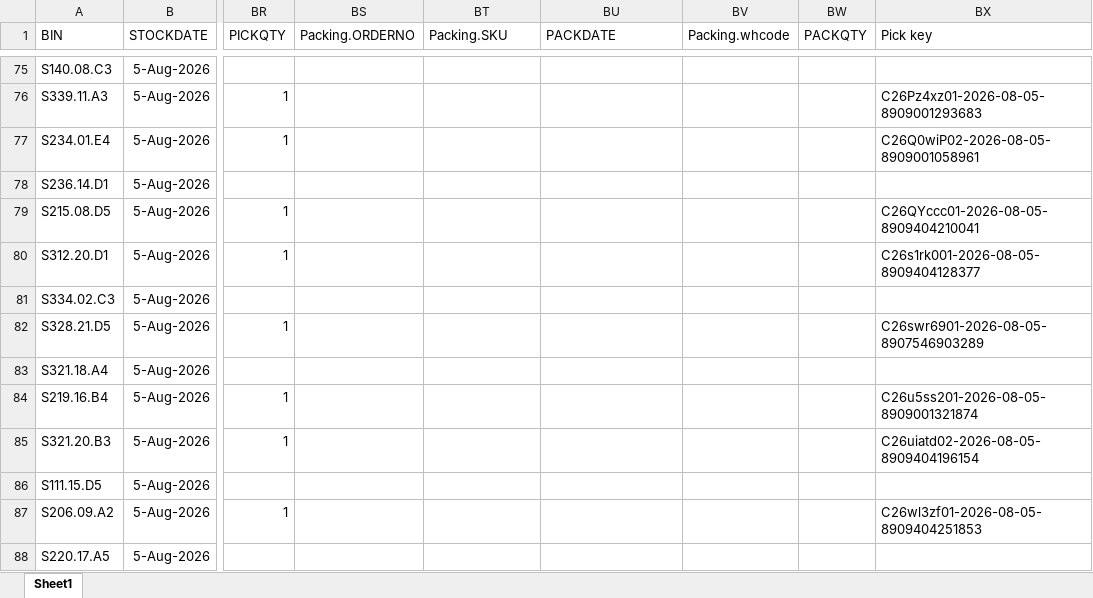
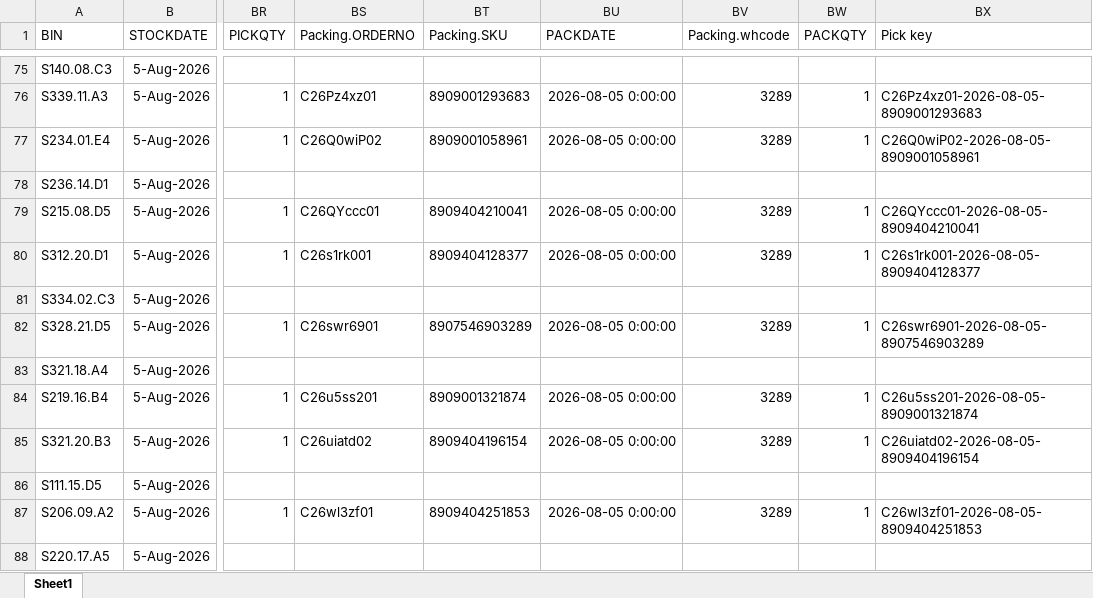
Before and after one commit to balajikarthik2004/digital-twin-retail, an Excel workbook: Outbound Dataset.xlsx, sheet Sheet1, drawn as a sheet; only a part is shown, gaps mark what is left out; values as stored, in another font and other column widths than the file's, no borders; the diff covers the shown part only; the diff names each change by its address in the sheet, - before the commit and + after, or states it on an @@ line.

```diff
--- a/Outbound Dataset.xlsx (sheet Sheet1)
+++ b/Outbound Dataset.xlsx (sheet Sheet1)
-BS76 (Packing.ORDERNO): (empty)
+BS76 (Packing.ORDERNO): C26Pz4xz01
-BT76 (Packing.SKU): (empty)
+BT76 (Packing.SKU): 8909001293683
-BU76:BU77 (PACKDATE): (empty)
+BU76:BU77 (PACKDATE): 2026-08-05 0:00:00
-BV76:BV77 (Packing.whcode): (empty)
+BV76:BV77 (Packing.whcode): 3289
-BW76:BW77 (PACKQTY): (empty)
+BW76:BW77 (PACKQTY): 1
-BS77 (Packing.ORDERNO): (empty)
+BS77 (Packing.ORDERNO): C26Q0wiP02
-BT77 (Packing.SKU): (empty)
+BT77 (Packing.SKU): 8909001058961
-BS79 (Packing.ORDERNO): (empty)
+BS79 (Packing.ORDERNO): C26QYccc01
-BT79 (Packing.SKU): (empty)
+BT79 (Packing.SKU): 8909404210041
-BU79:BU80 (PACKDATE): (empty)
+BU79:BU80 (PACKDATE): 2026-08-05 0:00:00
-BV79:BV80 (Packing.whcode): (empty)
+BV79:BV80 (Packing.whcode): 3289
-BW79:BW80 (PACKQTY): (empty)
+BW79:BW80 (PACKQTY): 1
-BS80 (Packing.ORDERNO): (empty)
+BS80 (Packing.ORDERNO): C26s1rk001
-BT80 (Packing.SKU): (empty)
+BT80 (Packing.SKU): 8909404128377
-BS82 (Packing.ORDERNO): (empty)
+BS82 (Packing.ORDERNO): C26swr6901
-BT82 (Packing.SKU): (empty)
+BT82 (Packing.SKU): 8907546903289
-BU82 (PACKDATE): (empty)
+BU82 (PACKDATE): 2026-08-05 0:00:00
-BV82 (Packing.whcode): (empty)
+BV82 (Packing.whcode): 3289
-BW82 (PACKQTY): (empty)
+BW82 (PACKQTY): 1
-BS84 (Packing.ORDERNO): (empty)
+BS84 (Packing.ORDERNO): C26u5ss201
-BT84 (Packing.SKU): (empty)
+BT84 (Packing.SKU): 8909001321874
-BU84:BU85 (PACKDATE): (empty)
+BU84:BU85 (PACKDATE): 2026-08-05 0:00:00
-BV84:BV85 (Packing.whcode): (empty)
+BV84:BV85 (Packing.whcode): 3289
-BW84:BW85 (PACKQTY): (empty)
+BW84:BW85 (PACKQTY): 1
-BS85 (Packing.ORDERNO): (empty)
+BS85 (Packing.ORDERNO): C26uiatd02
-BT85 (Packing.SKU): (empty)
+BT85 (Packing.SKU): 8909404196154
-BS87 (Packing.ORDERNO): (empty)
+BS87 (Packing.ORDERNO): C26wl3zf01
-BT87 (Packing.SKU): (empty)
+BT87 (Packing.SKU): 8909404251853
-BU87 (PACKDATE): (empty)
+BU87 (PACKDATE): 2026-08-05 0:00:00
-BV87 (Packing.whcode): (empty)
+BV87 (Packing.whcode): 3289
-BW87 (PACKQTY): (empty)
+BW87 (PACKQTY): 1
```
Also changed, not shown: 293 edited cells elsewhere in this sheet, 1 other file.
